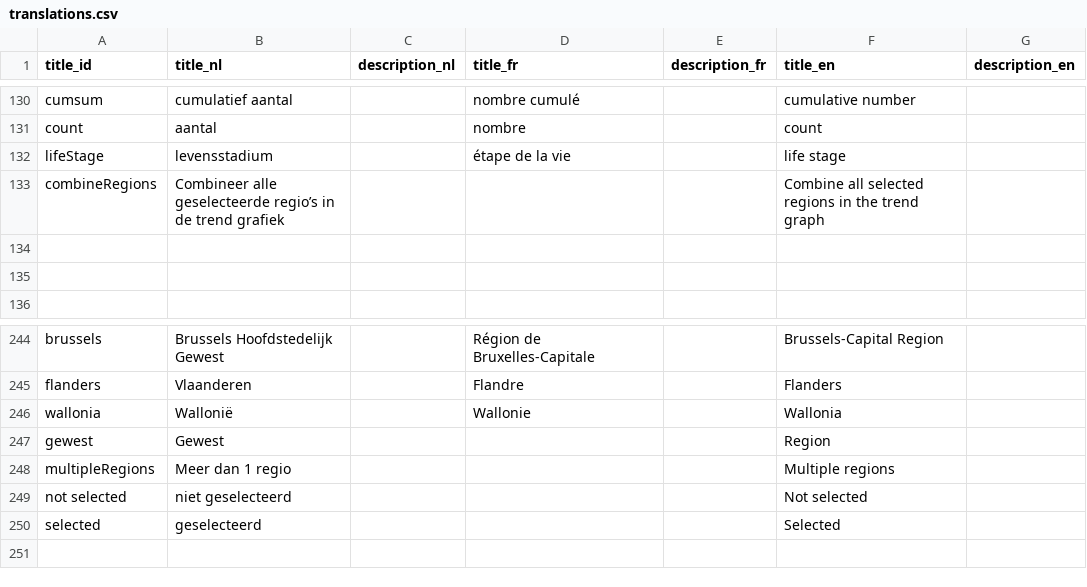
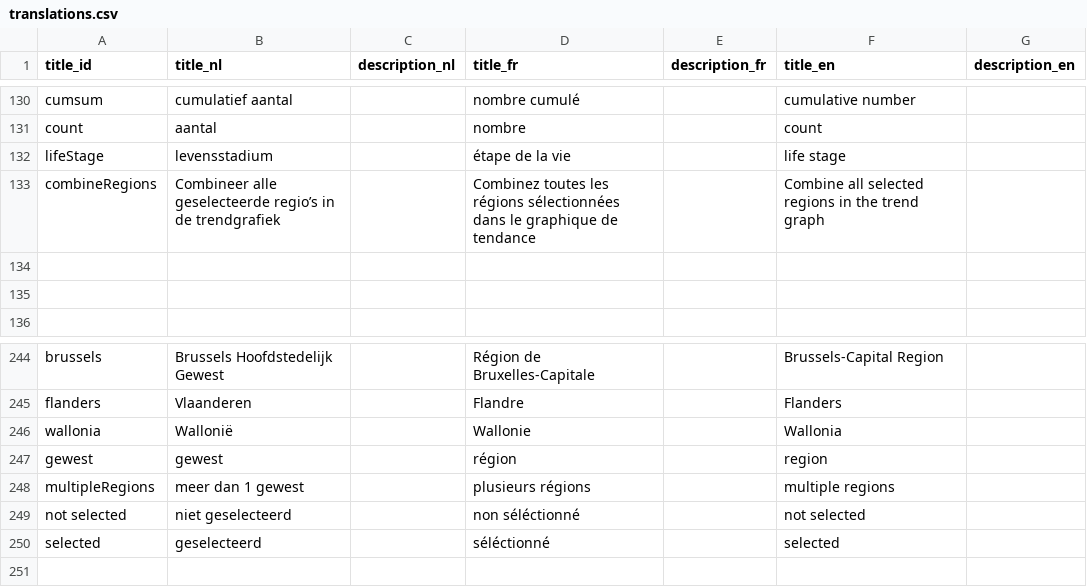
Before and after one commit to inbo/alien-species-portal, a CSV file: alienSpecies/inst/extdata/translations.csv, drawn as a sheet; only a part is shown, gaps mark what is left out; the diff covers the shown part only.

```diff
--- a/alienSpecies/inst/extdata/translations.csv
+++ b/alienSpecies/inst/extdata/translations.csv
@@ -132,3 +132,3 @@ count;aantal;;nombre;;count;
 lifeStage;levensstadium;;étape de la vie;;life stage;
-combineRegions;Combineer alle geselecteerde regio’s in de trend grafiek;;;;Combine all selected regions in the trend graph;
+combineRegions;Combineer alle geselecteerde regio’s in de trendgrafiek;;Combinez toutes les régions sélectionnées dans le graphique de tendance;;Combine all selected regions in the trend graph;
 ;;;;;;
@@ -246,6 +246,6 @@ flanders;Vlaanderen;;Flandre;;Flanders;
 wallonia;Wallonië;;Wallonie;;Wallonia;
-gewest;Gewest;;;;Region;
-multipleRegions;Meer dan 1 regio;;;;Multiple regions;
-not selected;niet geselecteerd;;;;Not selected;
-selected;geselecteerd;;;;Selected;
+gewest;gewest;;région;;region;
+multipleRegions;meer dan 1 gewest;;plusieurs régions;;multiple regions;
+not selected;niet geselecteerd;;non séléctionné;;not selected;
+selected;geselecteerd;;séléctionné;;selected;
 ;;;;;;
```
Also changed, not shown: 32 edited cells elsewhere in this file, 1 other file.
